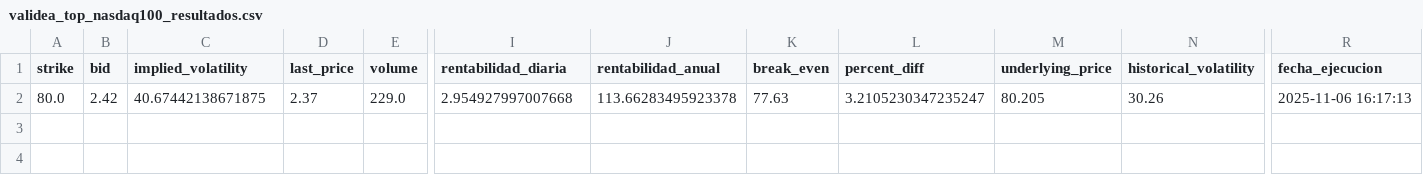
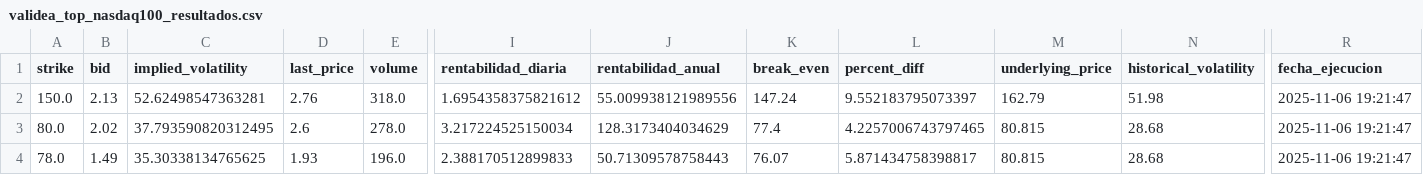
Before and after one commit to rubenm1906/short-put-openai, a CSV file: storage/validea_top_nasdaq100_resultados.csv, drawn as a sheet; only a part is shown, gaps mark what is left out; addresses are those after the commit; rows hold the shown columns only; the diff names each change by its address in the sheet, - before the commit and + after, or states it on an @@ line.

```diff
--- a/storage/validea_top_nasdaq100_resultados.csv
+++ b/storage/validea_top_nasdaq100_resultados.csv
+row 2: 150.0 | 2.13 | 52.62498547363281 | 2.76 | 318.0 | 1.6954358375821612 | 55.009938121989556 | 147.24 | 9.552183795073397 | 162.79 | 51.98 | 2025-11-06 19:21:47
-B3 (bid): 2.42
+B3 (bid): 2.02
-C3 (implied_volatility): 40.67442138671875
+C3 (implied_volatility): 37.793590820312495
-D3 (last_price): 2.37
+D3 (last_price): 2.6
-E3 (volume): 229.0
+E3 (volume): 278.0
-I3 (rentabilidad_diaria): 2.954927997007668
+I3 (rentabilidad_diaria): 3.217224525150034
-J3 (rentabilidad_anual): 113.66283495923378
+J3 (rentabilidad_anual): 128.3173404034629
-K3 (break_even): 77.63
+K3 (break_even): 77.4
-L3 (percent_diff): 3.2105230347235247
+L3 (percent_diff): 4.2257006743797465
-M3 (underlying_price): 80.205
+M3 (underlying_price): 80.815
-N3 (historical_volatility): 30.26
+N3 (historical_volatility): 28.68
-R3 (fecha_ejecucion): 2025-11-06 16:17:13
+R3 (fecha_ejecucion): 2025-11-06 19:21:47
+row 4: 78.0 | 1.49 | 35.30338134765625 | 1.93 | 196.0 | 2.388170512899833 | 50.71309578758443 | 76.07 | 5.871434758398817 | 80.815 | 28.68 | 2025-11-06 19:21:47
```
Also changed, not shown: storage/7_Magnificas_resultados.csv, storage/Shortlist_ruben_resultados.csv, 11 other files.
